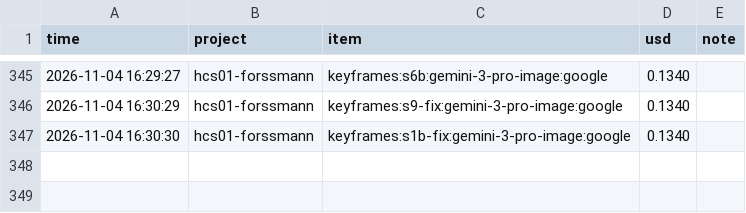
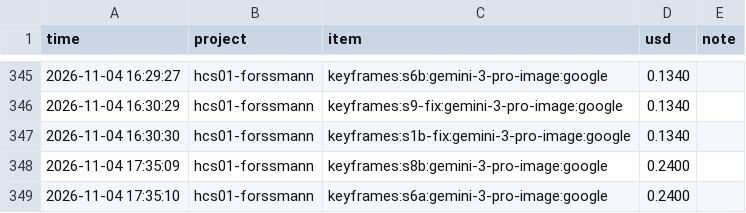
Before and after one commit to M-Bornara/OpenMontage, a CSV file: channels/storybook-medical/cost-ledger.csv, drawn as a sheet; only a part is shown, gaps mark what is left out; the diff names each change by its address in the sheet, - before the commit and + after, or states it on an @@ line.

```diff
--- a/channels/storybook-medical/cost-ledger.csv
+++ b/channels/storybook-medical/cost-ledger.csv
+row 348: 2026-11-04 17:35:09 | hcs01-forssmann | keyframes:s8b:gemini-3-pro-image:google | 0.2400
+row 349: 2026-11-04 17:35:10 | hcs01-forssmann | keyframes:s6a:gemini-3-pro-image:google | 0.2400
```
Also changed, not shown: 1 other file.
